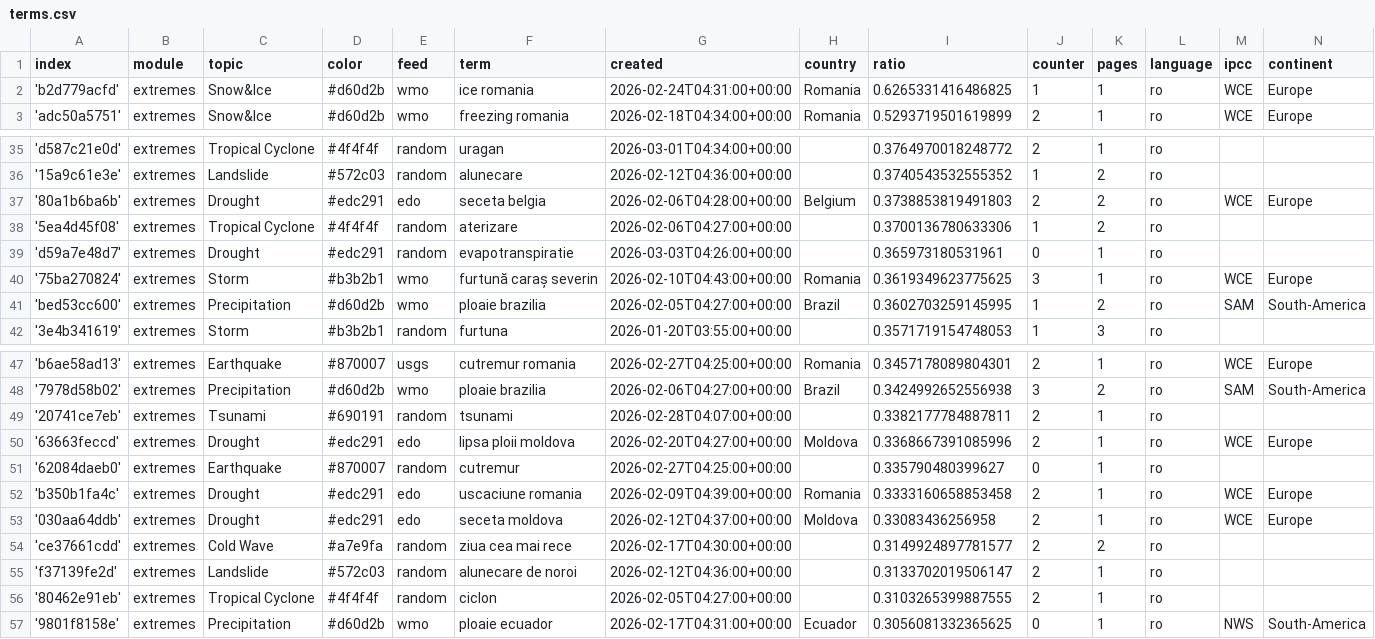
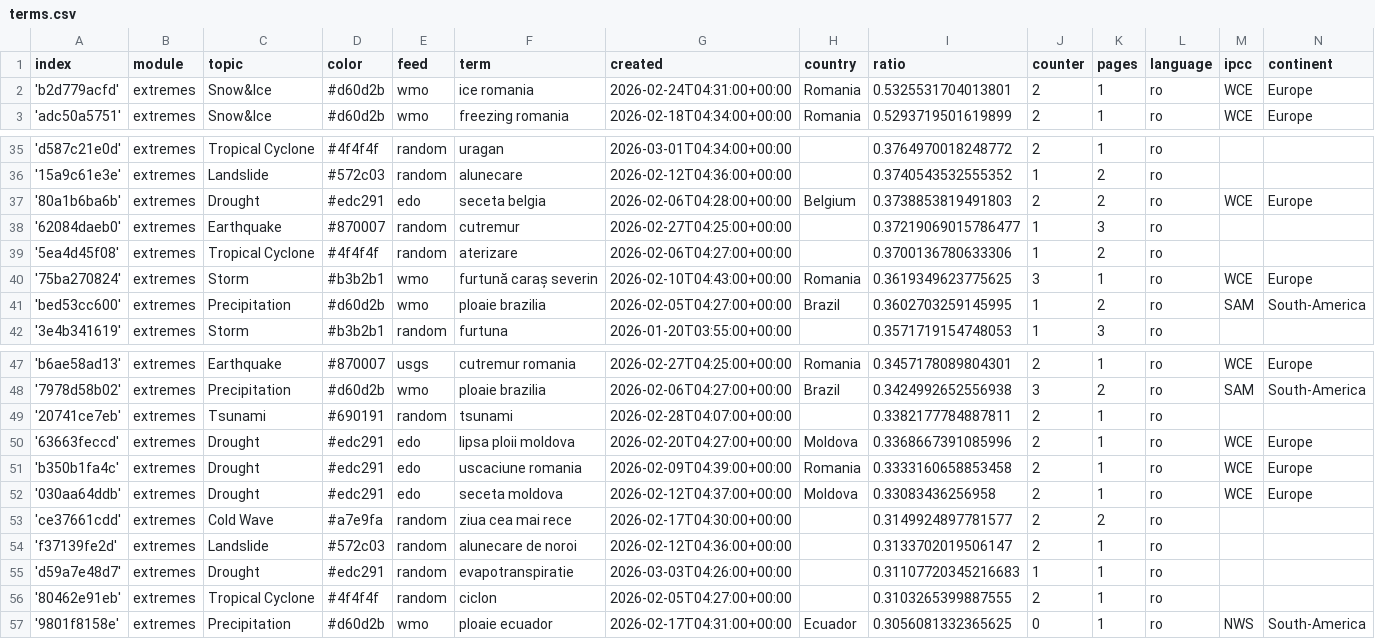
Before and after one commit to TinoH91news/romanianExtremes, a CSV file: terms.csv, drawn as a sheet; only a part is shown, gaps mark what is left out.

```diff
--- a/terms.csv
+++ b/terms.csv
@@ -1,3 +1,3 @@
 index,module,topic,color,feed,term,created,country,ratio,counter,pages,language,ipcc,continent
-'b2d779acfd',extremes,Snow&Ice,#d60d2b,wmo,ice romania,2026-02-24T04:31:00+00:00,Romania,0.6265331416486825,1,1,ro,WCE,Europe
+'b2d779acfd',extremes,Snow&Ice,#d60d2b,wmo,ice romania,2026-02-24T04:31:00+00:00,Romania,0.5325531704013801,2,1,ro,WCE,Europe
 'adc50a5751',extremes,Snow&Ice,#d60d2b,wmo,freezing romania,2026-02-18T04:34:00+00:00,Romania,0.5293719501619899,2,1,ro,WCE,Europe
@@ -37,4 +37,4 @@ index,module,topic,color,feed,term,created,country,ratio,counter,pages,language,
 '80a1b6ba6b',extremes,Drought,#edc291,edo,seceta belgia,2026-02-06T04:28:00+00:00,Belgium,0.3738853819491803,2,2,ro,WCE,Europe
+'62084daeb0',extremes,Earthquake,#870007,random,cutremur,2026-02-27T04:25:00+00:00,,0.37219069015786477,1,3,ro,,
 '5ea4d45f08',extremes,Tropical Cyclone,#4f4f4f,random,aterizare,2026-02-06T04:27:00+00:00,,0.3700136780633306,1,2,ro,,
-'d59a7e48d7',extremes,Drought,#edc291,random,evapotranspiratie,2026-03-03T04:26:00+00:00,,0.365973180531961,0,1,ro,,
 '75ba270824',extremes,Storm,#b3b2b1,wmo,furtună caraș severin,2026-02-10T04:43:00+00:00,Romania,0.3619349623775625,3,1,ro,WCE,Europe
@@ -50,3 +50,2 @@ index,module,topic,color,feed,term,created,country,ratio,counter,pages,language,
 '63663feccd',extremes,Drought,#edc291,edo,lipsa ploii moldova,2026-02-20T04:27:00+00:00,Moldova,0.3368667391085996,2,1,ro,WCE,Europe
-'62084daeb0',extremes,Earthquake,#870007,random,cutremur,2026-02-27T04:25:00+00:00,,0.335790480399627,0,1,ro,,
 'b350b1fa4c',extremes,Drought,#edc291,edo,uscaciune romania,2026-02-09T04:39:00+00:00,Romania,0.3333160658853458,2,1,ro,WCE,Europe
@@ -55,2 +54,3 @@ index,module,topic,color,feed,term,created,country,ratio,counter,pages,language,
 'f37139fe2d',extremes,Landslide,#572c03,random,alunecare de noroi,2026-02-12T04:36:00+00:00,,0.3133702019506147,2,1,ro,,
+'d59a7e48d7',extremes,Drought,#edc291,random,evapotranspiratie,2026-03-03T04:26:00+00:00,,0.31107720345216683,1,1,ro,,
 '80462e91eb',extremes,Tropical Cyclone,#4f4f4f,random,ciclon,2026-02-05T04:27:00+00:00,,0.3103265399887555,2,1,ro,,
```
Also changed, not shown: 2 other files.
